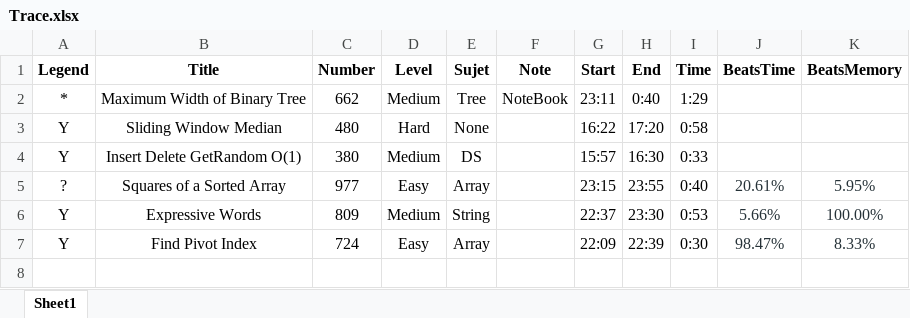
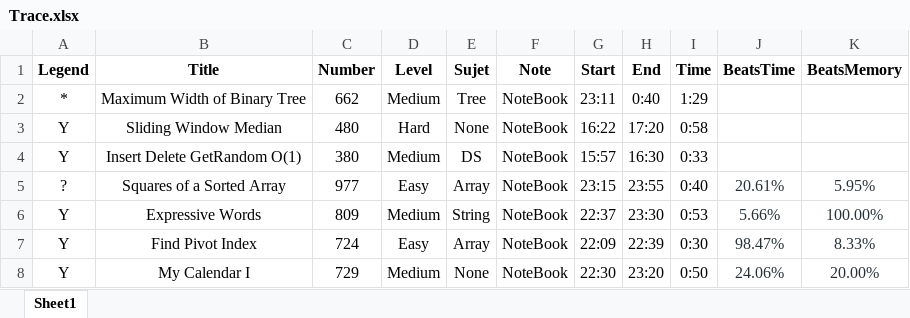
Before and after one commit to GuoYunZheSE/Leetcode, an Excel workbook: Trace.xlsx, sheet Sheet1, drawn as a sheet; values as stored, in another font and other column widths than the file's, no borders; the diff names each change by its address in the sheet, - before the commit and + after, or states it on an @@ line.

```diff
--- a/Trace.xlsx (sheet Sheet1)
+++ b/Trace.xlsx (sheet Sheet1)
-F3:F7 (Note): (empty)
+F3:F7 (Note): NoteBook
+row 8: Y | My Calendar I | 729 | Medium | None | NoteBook | 22:30 | 23:20 | 0:50 | 24.06% | 20.00%
```
Also changed, not shown: 1 other file.
